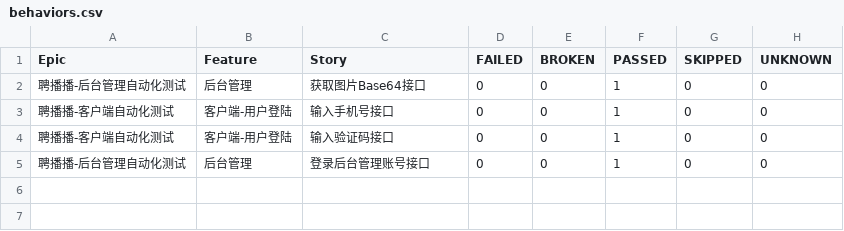
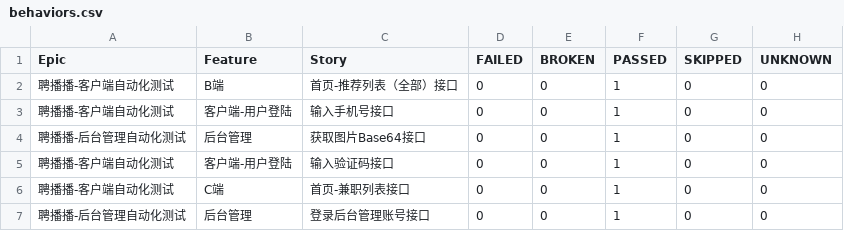
Before and after one commit to 694578908/PBB-autoproject-testing, a CSV file: reports/allure-report/data/behaviors.csv, drawn as a sheet.

```diff
--- a/reports/allure-report/data/behaviors.csv
+++ b/reports/allure-report/data/behaviors.csv
@@ -1,5 +1,7 @@
 "Epic","Feature","Story","FAILED","BROKEN","PASSED","SKIPPED","UNKNOWN"
+"聘播播-客户端自动化测试","B端","首页-推荐列表（全部）接口","0","0","1","0","0"
+"聘播播-客户端自动化测试","客户端-用户登陆","输入手机号接口","0","0","1","0","0"
 "聘播播-后台管理自动化测试","后台管理","获取图片Base64接口","0","0","1","0","0"
-"聘播播-客户端自动化测试","客户端-用户登陆","输入手机号接口","0","0","1","0","0"
 "聘播播-客户端自动化测试","客户端-用户登陆","输入验证码接口","0","0","1","0","0"
+"聘播播-客户端自动化测试","C端","首页-兼职列表接口","0","0","1","0","0"
 "聘播播-后台管理自动化测试","后台管理","登录后台管理账号接口","0","0","1","0","0"
```
Also changed, not shown: reports/allure-report/data/suites.csv, 27 other files.
